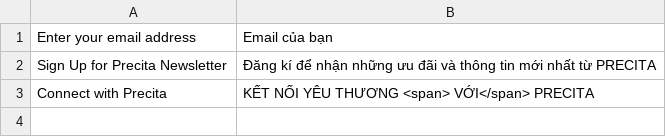
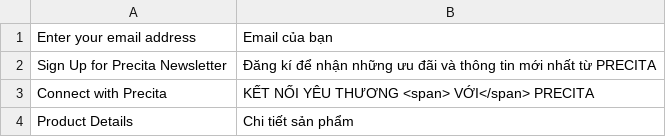
Before and after one commit to btj-precita/precita, a CSV file: app/design/frontend/Meigee/tiffany/i18n/vi_VN.csv, drawn as a sheet; the diff names each change by its address in the sheet, - before the commit and + after, or states it on an @@ line.

Commit message:
cusomize product detail page

```diff
--- a/app/design/frontend/Meigee/tiffany/i18n/vi_VN.csv
+++ b/app/design/frontend/Meigee/tiffany/i18n/vi_VN.csv
+row 4: Product Details | Chi tiết sản phẩm
```
Also changed, not shown: 9 other files.
